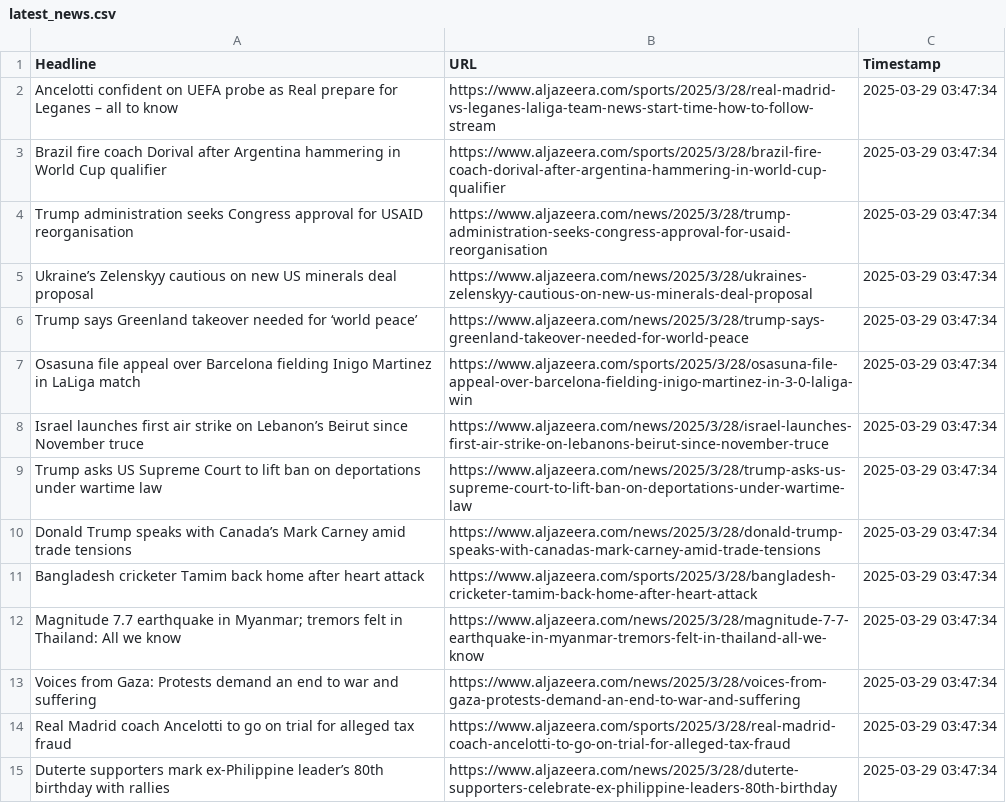
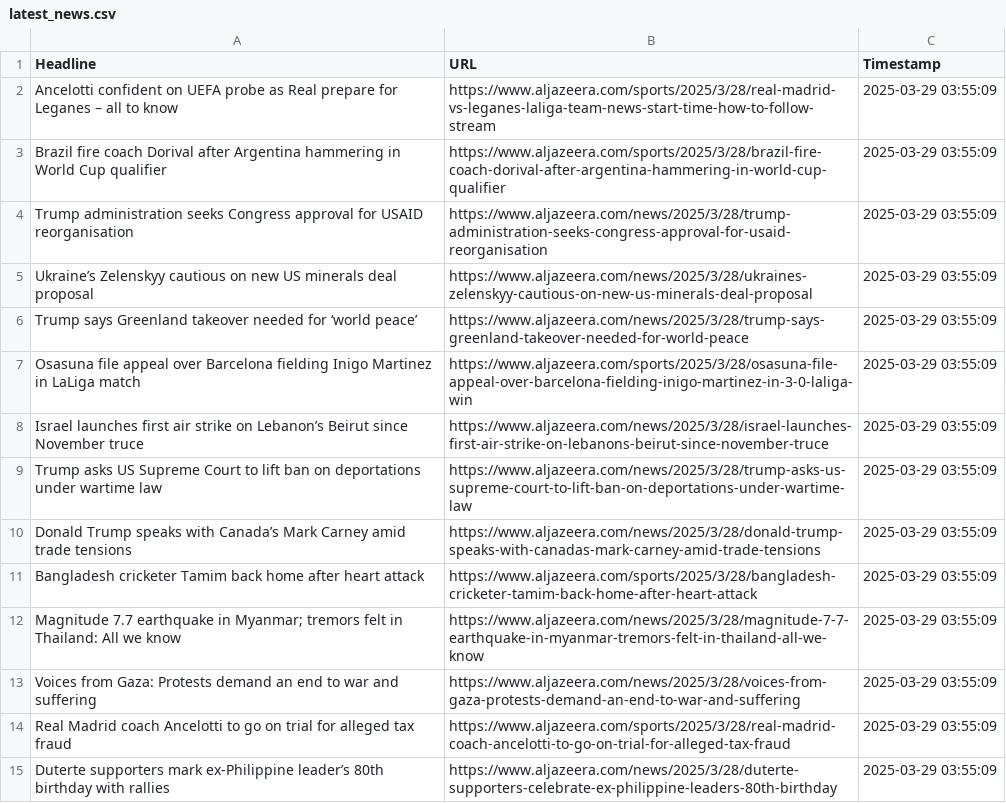
Before and after one commit to maha-baig/Real-Time-Web-Scraping-with-GUI, a CSV file: data/latest_news.csv, drawn as a sheet.

Commit message:
feat: update latest_news.csv with new headlines and timestamps; modify refresh function to use sys.executable

```diff
--- a/data/latest_news.csv
+++ b/data/latest_news.csv
@@ -1,15 +1,15 @@
 Headline,URL,Timestamp
-Ancelotti confident on UEFA probe as Real prepare for Leganes – all to know,https://www.aljazeera.com/sports/2025/3/28/real-madrid-vs-leganes-laliga-team-news-start-time-how-to-follow-stream,2025-03-29 03:47:34
-Brazil fire coach Dorival after Argentina hammering in World Cup qualifier,https://www.aljazeera.com/sports/2025/3/28/brazil-fire-coach-dorival-after-argentina-hammering-in-world-cup-qualifier,2025-03-29 03:47:34
-Trump administration seeks Congress approval for USAID reorganisation,https://www.aljazeera.com/news/2025/3/28/trump-administration-seeks-congress-approval-for-usaid-reorganisation,2025-03-29 03:47:34
-Ukraine’s Zelenskyy cautious on new US minerals deal proposal,https://www.aljazeera.com/news/2025/3/28/ukraines-zelenskyy-cautious-on-new-us-minerals-deal-proposal,2025-03-29 03:47:34
-Trump says Greenland takeover needed for ‘world peace’,https://www.aljazeera.com/news/2025/3/28/trump-says-greenland-takeover-needed-for-world-peace,2025-03-29 03:47:34
-Osasuna file appeal over Barcelona fielding Inigo Martinez in LaLiga match,https://www.aljazeera.com/sports/2025/3/28/osasuna-file-appeal-over-barcelona-fielding-inigo-martinez-in-3-0-laliga-win,2025-03-29 03:47:34
-Israel launches first air strike on Lebanon’s Beirut since November truce,https://www.aljazeera.com/news/2025/3/28/israel-launches-first-air-strike-on-lebanons-beirut-since-november-truce,2025-03-29 03:47:34
-Trump asks US Supreme Court to lift ban on deportations under wartime law,https://www.aljazeera.com/news/2025/3/28/trump-asks-us-supreme-court-to-lift-ban-on-deportations-under-wartime-law,2025-03-29 03:47:34
-Donald Trump speaks with Canada’s Mark Carney amid trade tensions,https://www.aljazeera.com/news/2025/3/28/donald-trump-speaks-with-canadas-mark-carney-amid-trade-tensions,2025-03-29 03:47:34
-Bangladesh cricketer Tamim back home after heart attack,https://www.aljazeera.com/sports/2025/3/28/bangladesh-cricketer-tamim-back-home-after-heart-attack,2025-03-29 03:47:34
-Magnitude 7.7 earthquake in Myanmar; tremors felt in Thailand: All we know,https://www.aljazeera.com/news/2025/3/28/magnitude-7-7-earthquake-in-myanmar-tremors-felt-in-thailand-all-we-know,2025-03-29 03:47:34
-Voices from Gaza: Protests demand an end to war and suffering,https://www.aljazeera.com/news/2025/3/28/voices-from-gaza-protests-demand-an-end-to-war-and-suffering,2025-03-29 03:47:34
-Real Madrid coach Ancelotti to go on trial for alleged tax fraud,https://www.aljazeera.com/sports/2025/3/28/real-madrid-coach-ancelotti-to-go-on-trial-for-alleged-tax-fraud,2025-03-29 03:47:34
-Duterte supporters mark ex-Philippine leader’s 80th birthday with rallies,https://www.aljazeera.com/news/2025/3/28/duterte-supporters-celebrate-ex-philippine-leaders-80th-birthday,2025-03-29 03:47:34
+Ancelotti confident on UEFA probe as Real prepare for Leganes – all to know,https://www.aljazeera.com/sports/2025/3/28/real-madrid-vs-leganes-laliga-team-news-start-time-how-to-follow-stream,2025-03-29 03:55:09
+Brazil fire coach Dorival after Argentina hammering in World Cup qualifier,https://www.aljazeera.com/sports/2025/3/28/brazil-fire-coach-dorival-after-argentina-hammering-in-world-cup-qualifier,2025-03-29 03:55:09
+Trump administration seeks Congress approval for USAID reorganisation,https://www.aljazeera.com/news/2025/3/28/trump-administration-seeks-congress-approval-for-usaid-reorganisation,2025-03-29 03:55:09
+Ukraine’s Zelenskyy cautious on new US minerals deal proposal,https://www.aljazeera.com/news/2025/3/28/ukraines-zelenskyy-cautious-on-new-us-minerals-deal-proposal,2025-03-29 03:55:09
+Trump says Greenland takeover needed for ‘world peace’,https://www.aljazeera.com/news/2025/3/28/trump-says-greenland-takeover-needed-for-world-peace,2025-03-29 03:55:09
+Osasuna file appeal over Barcelona fielding Inigo Martinez in LaLiga match,https://www.aljazeera.com/sports/2025/3/28/osasuna-file-appeal-over-barcelona-fielding-inigo-martinez-in-3-0-laliga-win,2025-03-29 03:55:09
+Israel launches first air strike on Lebanon’s Beirut since November truce,https://www.aljazeera.com/news/2025/3/28/israel-launches-first-air-strike-on-lebanons-beirut-since-november-truce,2025-03-29 03:55:09
+Trump asks US Supreme Court to lift ban on deportations under wartime law,https://www.aljazeera.com/news/2025/3/28/trump-asks-us-supreme-court-to-lift-ban-on-deportations-under-wartime-law,2025-03-29 03:55:09
+Donald Trump speaks with Canada’s Mark Carney amid trade tensions,https://www.aljazeera.com/news/2025/3/28/donald-trump-speaks-with-canadas-mark-carney-amid-trade-tensions,2025-03-29 03:55:09
+Bangladesh cricketer Tamim back home after heart attack,https://www.aljazeera.com/sports/2025/3/28/bangladesh-cricketer-tamim-back-home-after-heart-attack,2025-03-29 03:55:09
+Magnitude 7.7 earthquake in Myanmar; tremors felt in Thailand: All we know,https://www.aljazeera.com/news/2025/3/28/magnitude-7-7-earthquake-in-myanmar-tremors-felt-in-thailand-all-we-know,2025-03-29 03:55:09
+Voices from Gaza: Protests demand an end to war and suffering,https://www.aljazeera.com/news/2025/3/28/voices-from-gaza-protests-demand-an-end-to-war-and-suffering,2025-03-29 03:55:09
+Real Madrid coach Ancelotti to go on trial for alleged tax fraud,https://www.aljazeera.com/sports/2025/3/28/real-madrid-coach-ancelotti-to-go-on-trial-for-alleged-tax-fraud,2025-03-29 03:55:09
+Duterte supporters mark ex-Philippine leader’s 80th birthday with rallies,https://www.aljazeera.com/news/2025/3/28/duterte-supporters-celebrate-ex-philippine-leaders-80th-birthday,2025-03-29 03:55:09
```
Also changed, not shown: 1 other file.
